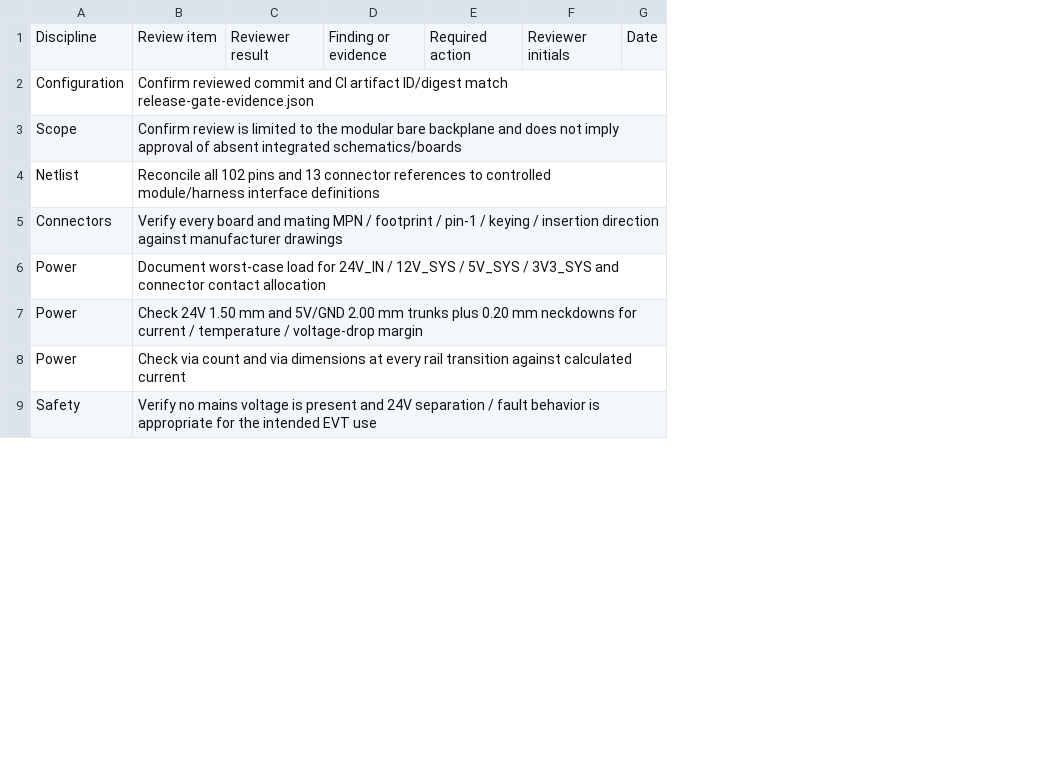
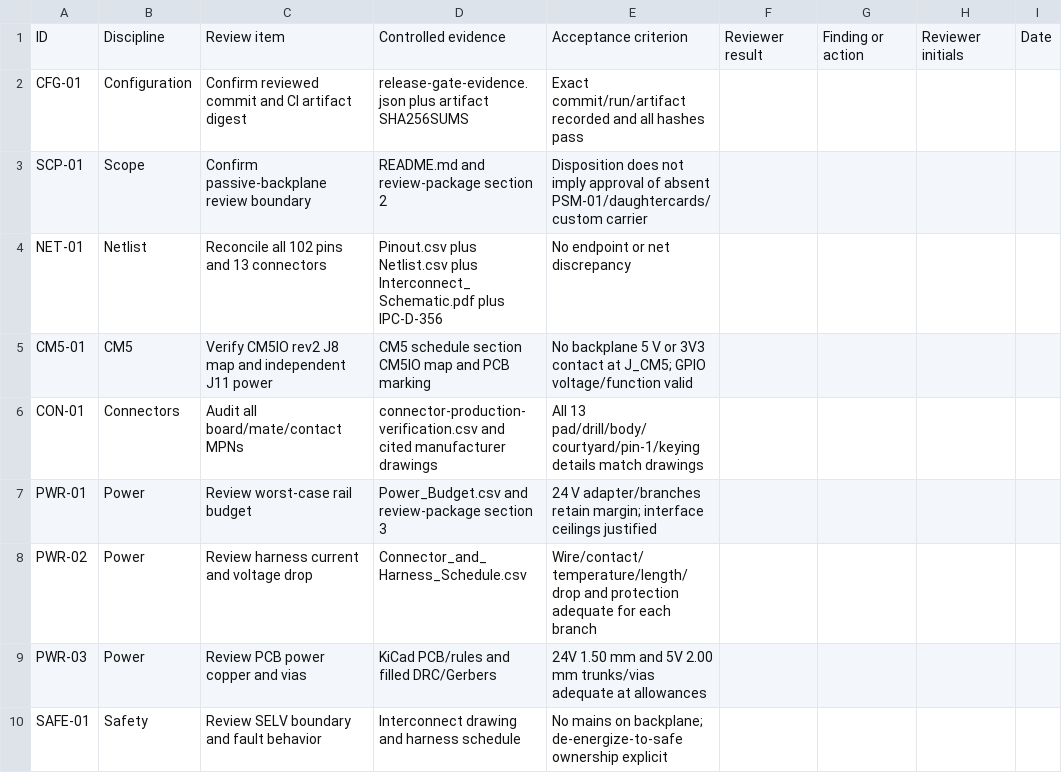
Before and after one commit to DCMedic/BattleReef-Marine-Controller, a CSV file: hardware/consumer/evt-v1.0-fab/independent-review-checklist.csv, drawn as a sheet; only a part is shown; removed rows and columns are numbered as before the commit, all else as after; the diff names each change by its address in the sheet, - before the commit and + after, or states it on an @@ line.

```diff
--- a/hardware/consumer/evt-v1.0-fab/independent-review-checklist.csv
+++ b/hardware/consumer/evt-v1.0-fab/independent-review-checklist.csv
+column A, rows 1-4: ID | CFG-01 | SCP-01 | NET-01; rows 6-10: CON-01 | PWR-01 | PWR-02 | PWR-03 | SAFE-01
-column B, rows 1-9: Review item | Confirm reviewed commit and CI artifact ID/digest match release-gate-evidence.json | Confirm review is limited to the modular bare backplane and does not imply approval of absent integrated schematics/boards | Reconcile all 102 pins and 13 connector references to controlled module/harness interface definitions | Verify every board and mating MPN / footprint / pin-1 / keying / insertion direction against manufacturer drawings | Document worst-case load for 24V_IN / 12V_SYS / 5V_SYS / 3V3_SYS and connector contact allocation | Check 24V 1.50 mm and 5V/GND 2.00 mm trunks plus 0.20 mm neckdowns for current / temperature / voltage-drop margin | Check via count and via dimensions at every rail transition against calculated current | Verify no mains voltage is present and 24V separation / fault behavior is appropriate for the intended EVT use
+column C, rows 1-4: Review item | Confirm reviewed commit and CI artifact digest | Confirm passive-backplane review boundary | Reconcile all 102 pins and 13 connectors; rows 6-10: Audit all board/mate/contact MPNs | Review worst-case rail budget | Review harness current and voltage drop | Review PCB power copper and vias | Review SELV boundary and fault behavior
+column D, rows 1-4: Controlled evidence | release-gate-evidence.json plus artifact SHA256SUMS | README.md and review-package section 2 | Pinout.csv plus Netlist.csv plus Interconnect_Schematic.pdf plus IPC-D-356; rows 6-10: connector-production-verification.csv and cited manufacturer drawings | Power_Budget.csv and review-package section 3 | Connector_and_Harness_Schedule.csv | KiCad PCB/rules and filled DRC/Gerbers | Interconnect drawing and harness schedule
+column E, rows 1-4: Acceptance criterion | Exact commit/run/artifact recorded and all hashes pass | Disposition does not imply approval of absent PSM-01/daughtercards/custom carrier | No endpoint or net discrepancy; rows 6-10: All 13 pad/drill/body/courtyard/pin-1/keying details match drawings | 24 V adapter/branches retain margin; interface ceilings justified | Wire/contact/temperature/length/drop and protection adequate for each branch | 24V 1.50 mm and 5V 2.00 mm trunks/vias adequate at allowances | No mains on backplane; de-energize-to-safe ownership explicit
-column D, row 1: Finding or evidence
-column E, row 1: Required action
+column G, row 1: Finding or action
+row 5: CM5-01 | CM5 | Verify CM5IO rev2 J8 map and independent J11 power | CM5 schedule section CM5IO map and PCB marking | No backplane 5 V or 3V3 contact at J_CM5; GPIO voltage/function valid
```
Also changed, not shown: hardware/consumer/evt-v1.0-fab/BRMC_Consumer_EVT_Backplane_v1.0_Pinout.csv, hardware/consumer/evt-v1.0-fab/connector-production-verification.csv, 19 other files.
